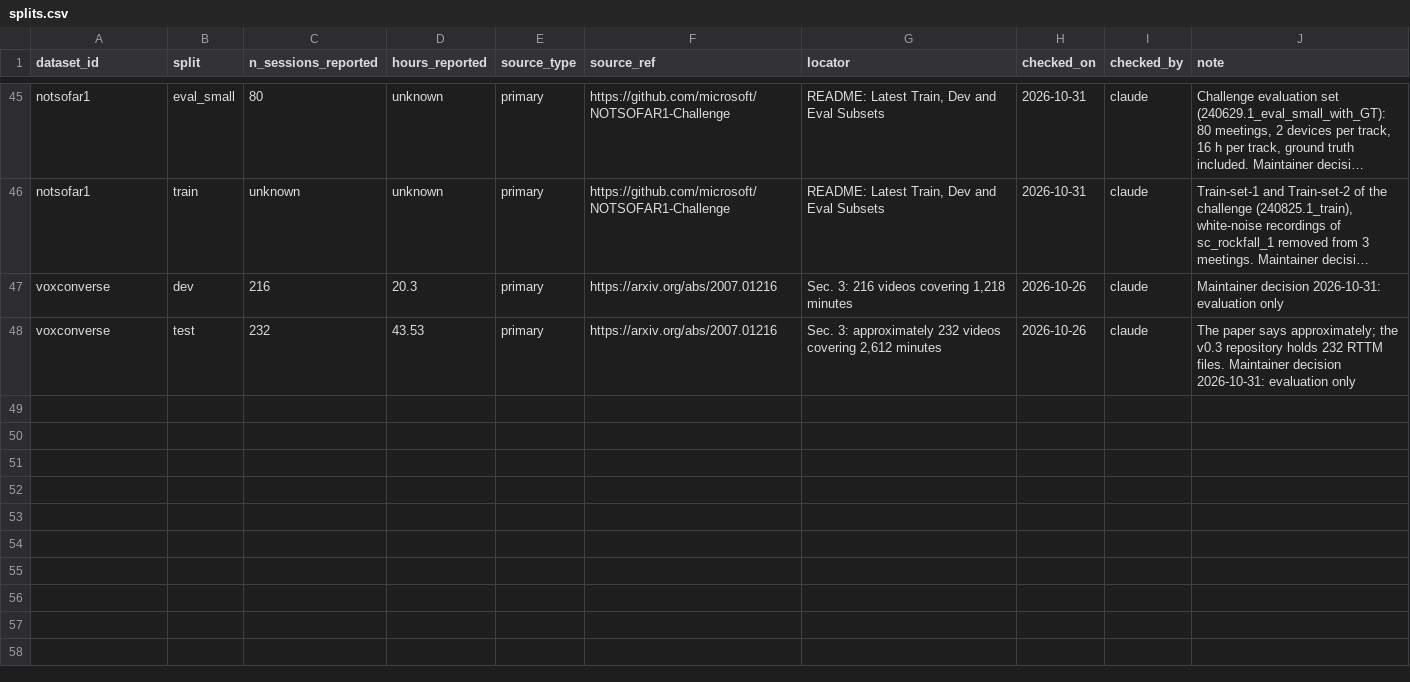
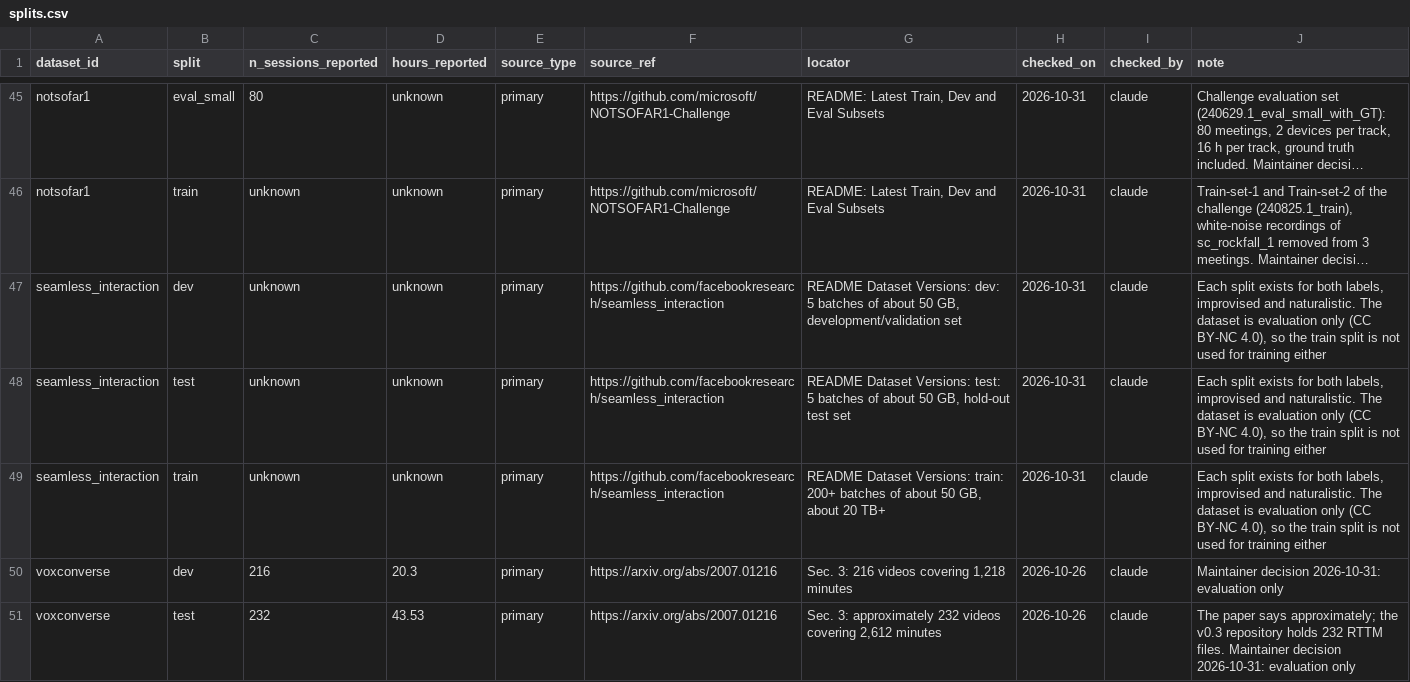
Before and after one commit to KimHaeri/sd_dataset_db, a CSV file: data/splits.csv, drawn as a sheet; only a part is shown, gaps mark what is left out; long unchanged cells end in …; the diff names each change by its address in the sheet, - before the commit and + after, or states it on an @@ line.

```diff
--- a/data/splits.csv
+++ b/data/splits.csv
+row 47: seamless_interaction | dev | unknown | unknown | primary | https://github.com/facebookresearch/seamless_interaction | README Dataset Versions: dev: 5 batches of about 50 GB, development/validation set | 2026-10-31 | claude | Each split exists for both labels, improvised and naturalistic. The dataset is evaluation only (CC BY-NC 4.0), so the train split is not used for training either
+row 48: seamless_interaction | test | unknown | unknown | primary | https://github.com/facebookresearch/seamless_interaction | README Dataset Versions: test: 5 batches of about 50 GB, hold-out test set | 2026-10-31 | claude | Each split exists for both labels, improvised and naturalistic. The dataset is evaluation only (CC BY-NC 4.0), so the train split is not used for training either
+row 49: seamless_interaction | train | unknown | unknown | primary | https://github.com/facebookresearch/seamless_interaction | README Dataset Versions: train: 200+ batches of about 50 GB, about 20 TB+ | 2026-10-31 | claude | Each split exists for both labels, improvised and naturalistic. The dataset is evaluation only (CC BY-NC 4.0), so the train split is not used for training either
```
Also changed, not shown: data/datasets.csv, data/evidence.csv, 2 other files.
